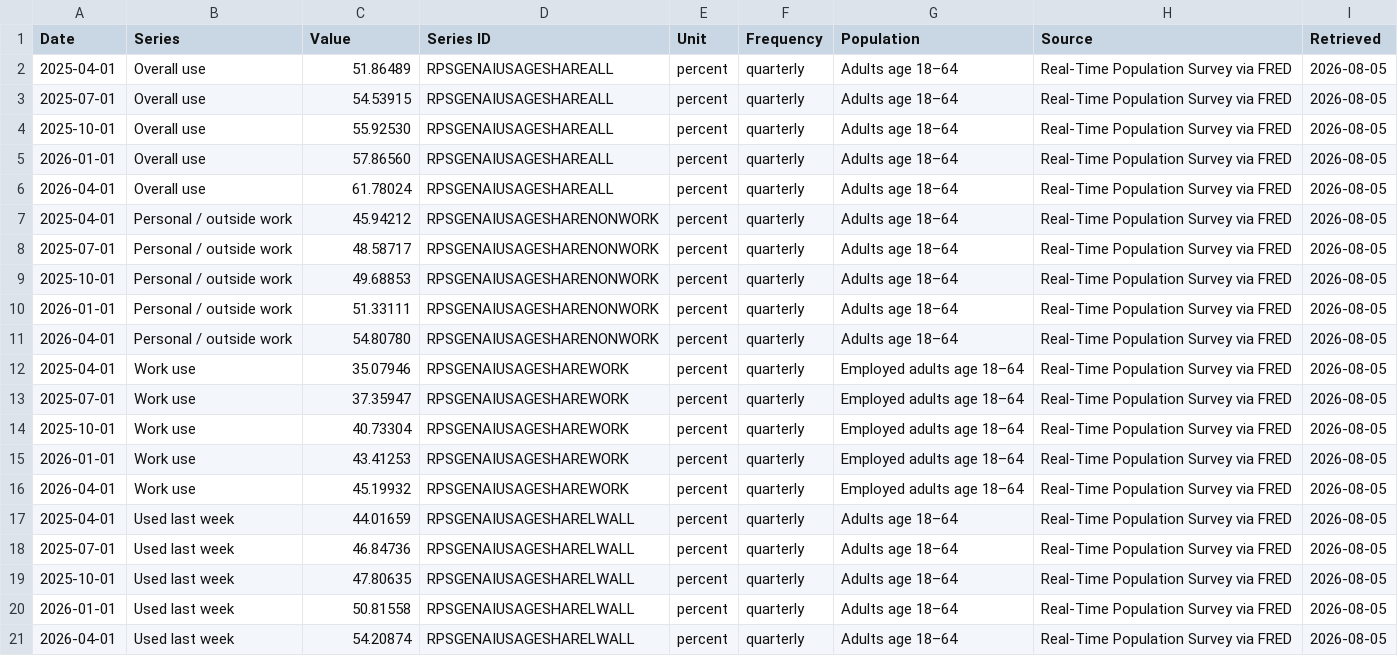
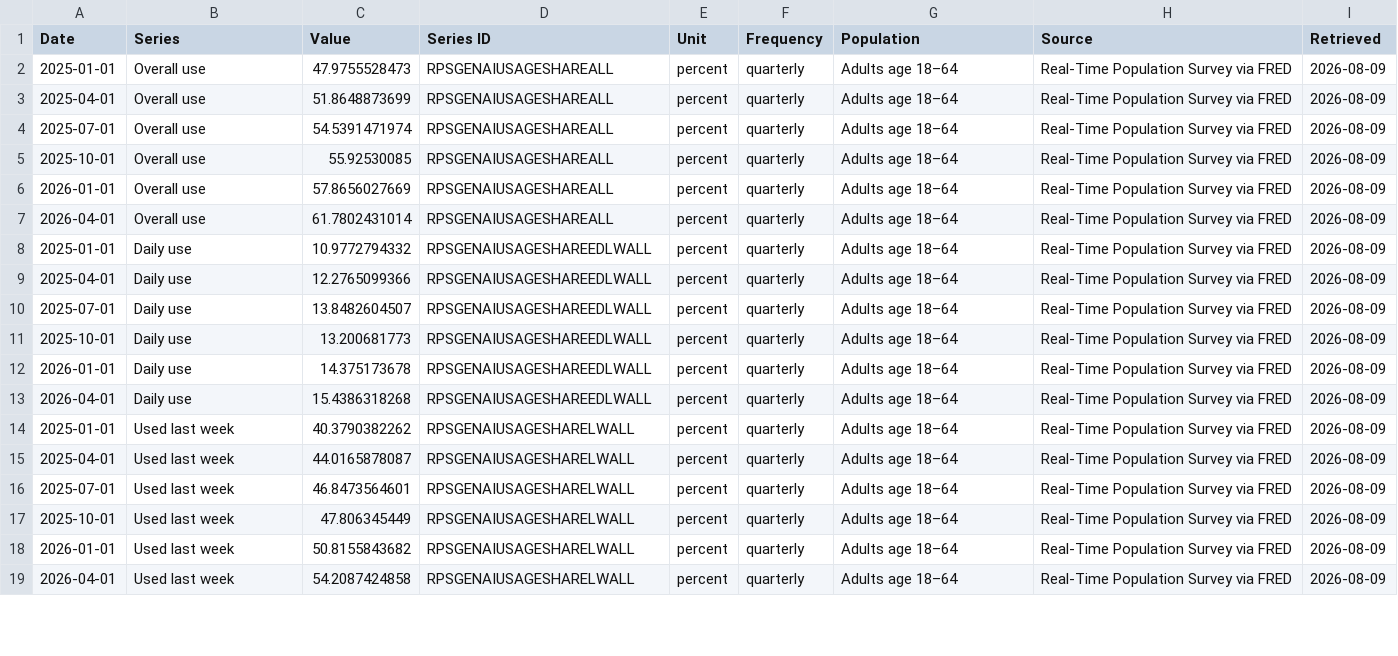
Before and after one commit to seenyoredave/ai_macro_git, a CSV file: data/adoption_consumer_history.csv, drawn as a sheet; only a part is shown; the diff covers the shown part only.

```diff
--- a/data/adoption_consumer_history.csv
+++ b/data/adoption_consumer_history.csv
@@ -1,21 +1,19 @@
 Date,Series,Value,Series ID,Unit,Frequency,Population,Source,Retrieved
-2025-04-01,Overall use,51.86489,RPSGENAIUSAGESHAREALL,percent,quarterly,Adults age 18–64,Real-Time Population Survey via FRED,2026-08-05
-2025-07-01,Overall use,54.53915,RPSGENAIUSAGESHAREALL,percent,quarterly,Adults age 18–64,Real-Time Population Survey via FRED,2026-08-05
-2025-10-01,Overall use,55.92530,RPSGENAIUSAGESHAREALL,percent,quarterly,Adults age 18–64,Real-Time Population Survey via FRED,2026-08-05
-2026-01-01,Overall use,57.86560,RPSGENAIUSAGESHAREALL,percent,quarterly,Adults age 18–64,Real-Time Population Survey via FRED,2026-08-05
-2026-04-01,Overall use,61.78024,RPSGENAIUSAGESHAREALL,percent,quarterly,Adults age 18–64,Real-Time Population Survey via FRED,2026-08-05
-2025-04-01,Personal / outside work,45.94212,RPSGENAIUSAGESHARENONWORK,percent,quarterly,Adults age 18–64,Real-Time Population Survey via FRED,2026-08-05
-2025-07-01,Personal / outside work,48.58717,RPSGENAIUSAGESHARENONWORK,percent,quarterly,Adults age 18–64,Real-Time Population Survey via FRED,2026-08-05
-2025-10-01,Personal / outside work,49.68853,RPSGENAIUSAGESHARENONWORK,percent,quarterly,Adults age 18–64,Real-Time Population Survey via FRED,2026-08-05
-2026-01-01,Personal / outside work,51.33111,RPSGENAIUSAGESHARENONWORK,percent,quarterly,Adults age 18–64,Real-Time Population Survey via FRED,2026-08-05
-2026-04-01,Personal / outside work,54.80780,RPSGENAIUSAGESHARENONWORK,percent,quarterly,Adults age 18–64,Real-Time Population Survey via FRED,2026-08-05
-2025-04-01,Work use,35.07946,RPSGENAIUSAGESHAREWORK,percent,quarterly,Employed adults age 18–64,Real-Time Population Survey via FRED,2026-08-05
-2025-07-01,Work use,37.35947,RPSGENAIUSAGESHAREWORK,percent,quarterly,Employed adults age 18–64,Real-Time Population Survey via FRED,2026-08-05
-2025-10-01,Work use,40.73304,RPSGENAIUSAGESHAREWORK,percent,quarterly,Employed adults age 18–64,Real-Time Population Survey via FRED,2026-08-05
-2026-01-01,Work use,43.41253,RPSGENAIUSAGESHAREWORK,percent,quarterly,Employed adults age 18–64,Real-Time Population Survey via FRED,2026-08-05
-2026-04-01,Work use,45.19932,RPSGENAIUSAGESHAREWORK,percent,quarterly,Employed adults age 18–64,Real-Time Population Survey via FRED,2026-08-05
-2025-04-01,Used last week,44.01659,RPSGENAIUSAGESHARELWALL,percent,quarterly,Adults age 18–64,Real-Time Population Survey via FRED,2026-08-05
-2025-07-01,Used last week,46.84736,RPSGENAIUSAGESHARELWALL,percent,quarterly,Adults age 18–64,Real-Time Population Survey via FRED,2026-08-05
-2025-10-01,Used last week,47.80635,RPSGENAIUSAGESHARELWALL,percent,quarterly,Adults age 18–64,Real-Time Population Survey via FRED,2026-08-05
-2026-01-01,Used last week,50.81558,RPSGENAIUSAGESHARELWALL,percent,quarterly,Adults age 18–64,Real-Time Population Survey via FRED,2026-08-05
-2026-04-01,Used last week,54.20874,RPSGENAIUSAGESHARELWALL,percent,quarterly,Adults age 18–64,Real-Time Population Survey via FRED,2026-08-05
+2025-01-01,Overall use,47.9755528473,RPSGENAIUSAGESHAREALL,percent,quarterly,Adults age 18–64,Real-Time Population Survey via FRED,2026-08-09
+2025-04-01,Overall use,51.8648873699,RPSGENAIUSAGESHAREALL,percent,quarterly,Adults age 18–64,Real-Time Population Survey via FRED,2026-08-09
+2025-07-01,Overall use,54.5391471974,RPSGENAIUSAGESHAREALL,percent,quarterly,Adults age 18–64,Real-Time Population Survey via FRED,2026-08-09
+2025-10-01,Overall use,55.92530085,RPSGENAIUSAGESHAREALL,percent,quarterly,Adults age 18–64,Real-Time Population Survey via FRED,2026-08-09
+2026-01-01,Overall use,57.8656027669,RPSGENAIUSAGESHAREALL,percent,quarterly,Adults age 18–64,Real-Time Population Survey via FRED,2026-08-09
+2026-04-01,Overall use,61.7802431014,RPSGENAIUSAGESHAREALL,percent,quarterly,Adults age 18–64,Real-Time Population Survey via FRED,2026-08-09
+2025-01-01,Daily use,10.9772794332,RPSGENAIUSAGESHAREEDLWALL,percent,quarterly,Adults age 18–64,Real-Time Population Survey via FRED,2026-08-09
+2025-04-01,Daily use,12.2765099366,RPSGENAIUSAGESHAREEDLWALL,percent,quarterly,Adults age 18–64,Real-Time Population Survey via FRED,2026-08-09
+2025-07-01,Daily use,13.8482604507,RPSGENAIUSAGESHAREEDLWALL,percent,quarterly,Adults age 18–64,Real-Time Population Survey via FRED,2026-08-09
+2025-10-01,Daily use,13.200681773,RPSGENAIUSAGESHAREEDLWALL,percent,quarterly,Adults age 18–64,Real-Time Population Survey via FRED,2026-08-09
+2026-01-01,Daily use,14.375173678,RPSGENAIUSAGESHAREEDLWALL,percent,quarterly,Adults age 18–64,Real-Time Population Survey via FRED,2026-08-09
+2026-04-01,Daily use,15.4386318268,RPSGENAIUSAGESHAREEDLWALL,percent,quarterly,Adults age 18–64,Real-Time Population Survey via FRED,2026-08-09
+2025-01-01,Used last week,40.3790382262,RPSGENAIUSAGESHARELWALL,percent,quarterly,Adults age 18–64,Real-Time Population Survey via FRED,2026-08-09
+2025-04-01,Used last week,44.0165878087,RPSGENAIUSAGESHARELWALL,percent,quarterly,Adults age 18–64,Real-Time Population Survey via FRED,2026-08-09
+2025-07-01,Used last week,46.8473564601,RPSGENAIUSAGESHARELWALL,percent,quarterly,Adults age 18–64,Real-Time Population Survey via FRED,2026-08-09
+2025-10-01,Used last week,47.806345449,RPSGENAIUSAGESHARELWALL,percent,quarterly,Adults age 18–64,Real-Time Population Survey via FRED,2026-08-09
+2026-01-01,Used last week,50.8155843682,RPSGENAIUSAGESHARELWALL,percent,quarterly,Adults age 18–64,Real-Time Population Survey via FRED,2026-08-09
+2026-04-01,Used last week,54.2087424858,RPSGENAIUSAGESHARELWALL,percent,quarterly,Adults age 18–64,Real-Time Population Survey via FRED,2026-08-09
```
Also changed, not shown: 7 added rows and 20 edited cells elsewhere in this file, data/energy_lng_projects.csv, data/energy_natural_gas_pipeline_canonical.csv, 28 other files.
